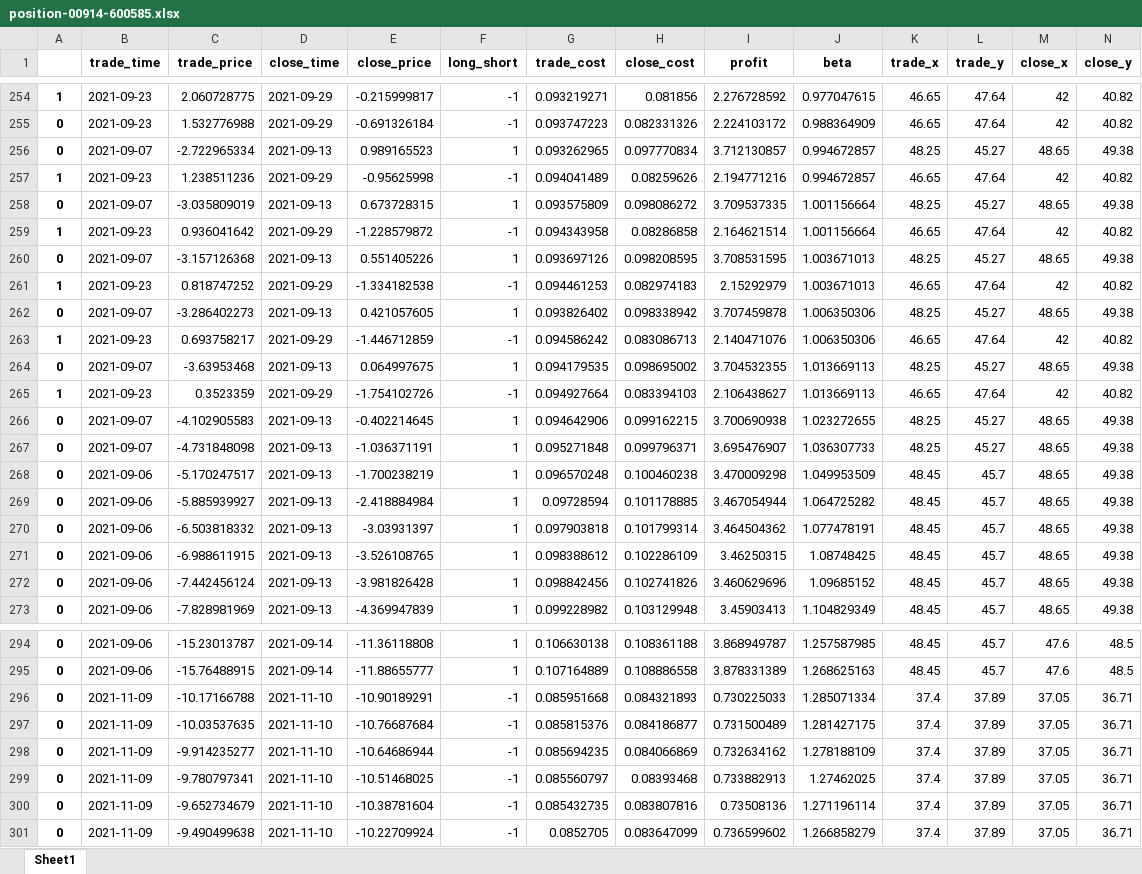
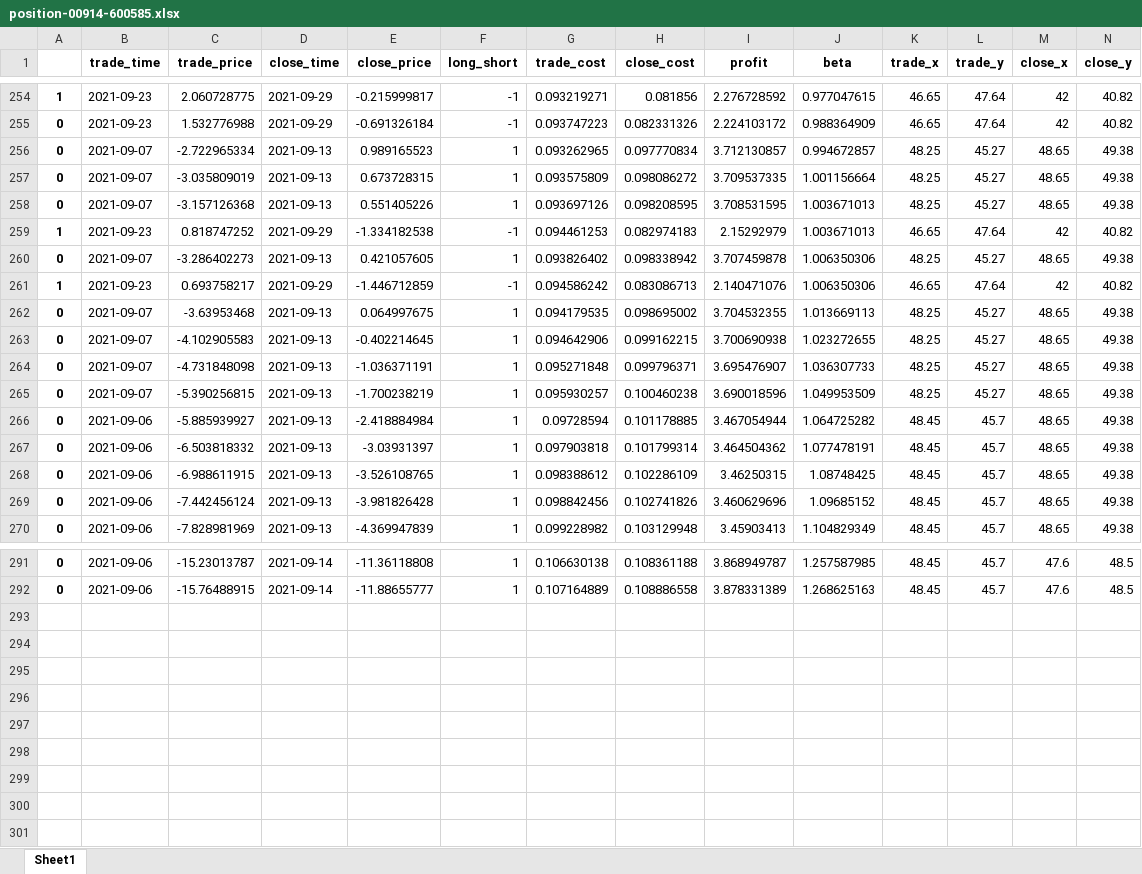
Before and after one commit to quanttrade/product, an Excel workbook: s60_signal/position-00914-600585.xlsx, sheet Sheet1, drawn as a sheet; only a part is shown, gaps mark what is left out; values as stored, in another font and other column widths than the file's, no borders; removed rows and columns are numbered as before the commit, all else as after; rows hold the shown columns only; the diff names each change by its address in the sheet, - before the commit and + after, or states it on an @@ line.

```diff
--- a/s60_signal/position-00914-600585.xlsx (sheet Sheet1)
+++ b/s60_signal/position-00914-600585.xlsx (sheet Sheet1)
-row 257: 1 | 2021-09-23 | 1.238511236 | 2021-09-29 | -0.95625998 | -1 | 0.094041489 | 0.08259626 | 2.194771216 | 0.994672857 | 46.65 | 47.64 | 42 | 40.82
-row 259: 1 | 2021-09-23 | 0.936041642 | 2021-09-29 | -1.228579872 | -1 | 0.094343958 | 0.08286858 | 2.164621514 | 1.001156664 | 46.65 | 47.64 | 42 | 40.82
-row 265: 1 | 2021-09-23 | 0.3523359 | 2021-09-29 | -1.754102726 | -1 | 0.094927664 | 0.083394103 | 2.106438627 | 1.013669113 | 46.65 | 47.64 | 42 | 40.82
-B265 (trade_time): 2021-09-06
+B265 (trade_time): 2021-09-07
-C265 (trade_price): -5.170247517
+C265 (trade_price): -5.390256815
-G265 (trade_cost): 0.096570248
+G265 (trade_cost): 0.095930257
-I265 (profit): 3.470009298
+I265 (profit): 3.690018596
-K265 (trade_x): 48.45
+K265 (trade_x): 48.25
-L265 (trade_y): 45.7
+L265 (trade_y): 45.27
-row 296: 0 | 2021-11-09 | -10.17166788 | 2021-11-10 | -10.90189291 | -1 | 0.085951668 | 0.084321893 | 0.730225033 | 1.285071334 | 37.4 | 37.89 | 37.05 | 36.71
-row 297: 0 | 2021-11-09 | -10.03537635 | 2021-11-10 | -10.76687684 | -1 | 0.085815376 | 0.084186877 | 0.731500489 | 1.281427175 | 37.4 | 37.89 | 37.05 | 36.71
-row 298: 0 | 2021-11-09 | -9.914235277 | 2021-11-10 | -10.64686944 | -1 | 0.085694235 | 0.084066869 | 0.732634162 | 1.278188109 | 37.4 | 37.89 | 37.05 | 36.71
-row 299: 0 | 2021-11-09 | -9.780797341 | 2021-11-10 | -10.51468025 | -1 | 0.085560797 | 0.08393468 | 0.733882913 | 1.27462025 | 37.4 | 37.89 | 37.05 | 36.71
-row 300: 0 | 2021-11-09 | -9.652734679 | 2021-11-10 | -10.38781604 | -1 | 0.085432735 | 0.083807816 | 0.73508136 | 1.271196114 | 37.4 | 37.89 | 37.05 | 36.71
-row 301: 0 | 2021-11-09 | -9.490499638 | 2021-11-10 | -10.22709924 | -1 | 0.0852705 | 0.083647099 | 0.736599602 | 1.266858279 | 37.4 | 37.89 | 37.05 | 36.71
```
Also changed, not shown: s60_signal/position-00358-600362.xlsx, s60_signal/position-00670-600115.xlsx, 57 other files.
